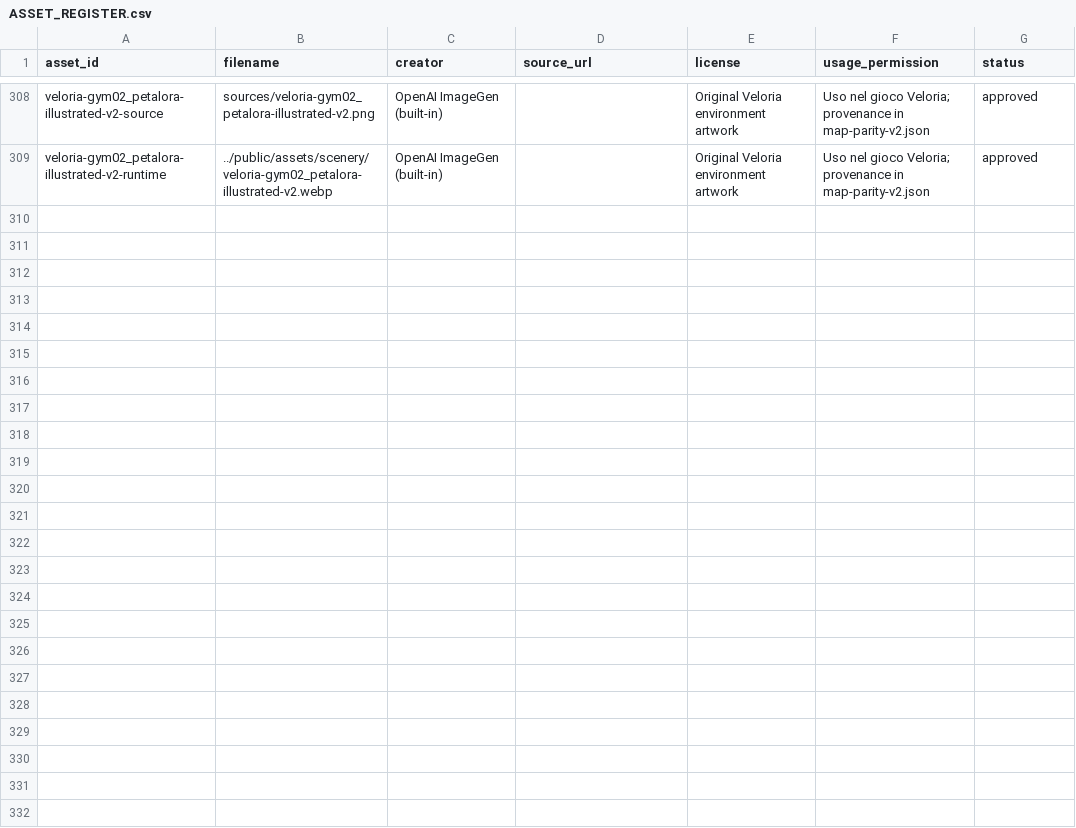
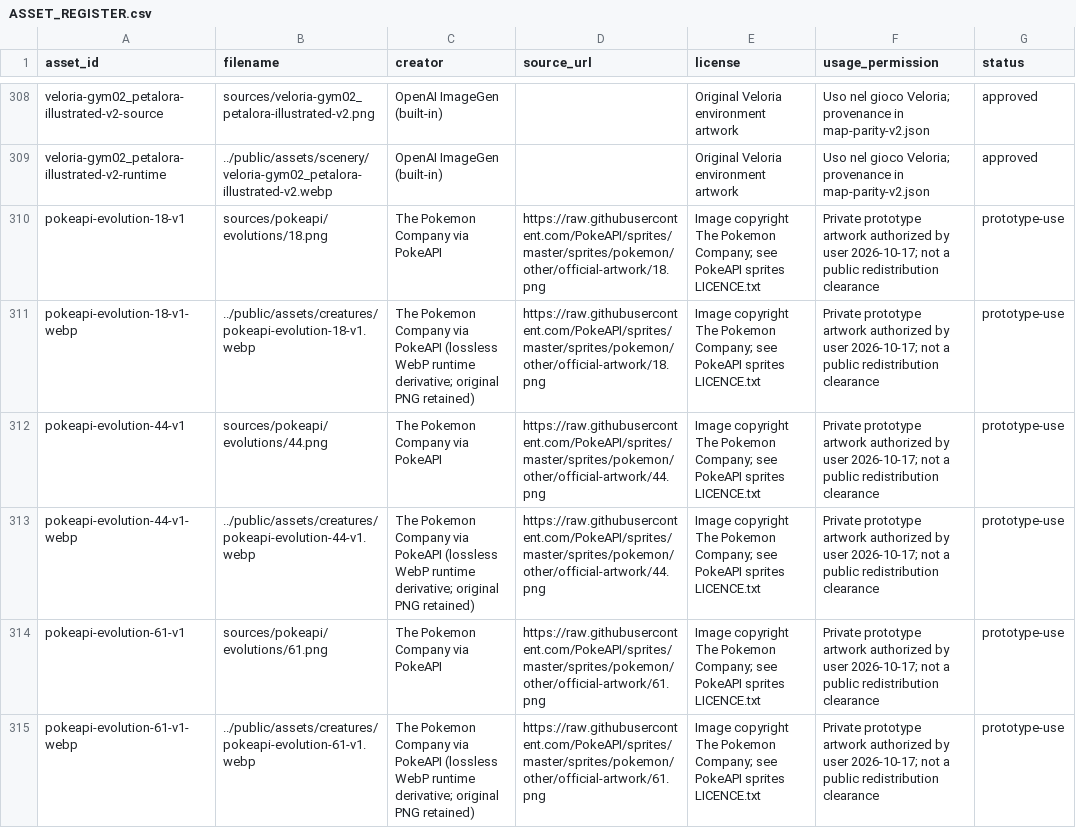
Before and after one commit to Jacoporusso/veloria, a CSV file: assets/ASSET_REGISTER.csv, drawn as a sheet; only a part is shown, gaps mark what is left out; the diff covers the shown part only.

Commit message:
feat: complete six official route Pokemon evolutions

```diff
--- a/assets/ASSET_REGISTER.csv
+++ b/assets/ASSET_REGISTER.csv
@@ -309 +309,7 @@ veloria-gym02_petalora-illustrated-v2-source,sources/veloria-gym02_petalora-illu
 veloria-gym02_petalora-illustrated-v2-runtime,../public/assets/scenery/veloria-gym02_petalora-illustrated-v2.webp,OpenAI ImageGen (built-in),,Original Veloria environment artwork,Uso nel gioco Veloria; provenance in map-parity-v2.json,approved
+pokeapi-evolution-18-v1,sources/pokeapi/evolutions/18.png,The Pokemon Company via PokeAPI,https://raw.githubusercontent.com/PokeAPI/sprites/master/sprites/pokemon/other/official-artwork/18.png,Image copyright The Pokemon Company; see PokeAPI sprites LICENCE.txt,Private prototype artwork authorized by user 2026-10-17; not a public redistribution clearance,prototype-use
+pokeapi-evolution-18-v1-webp,../public/assets/creatures/pokeapi-evolution-18-v1.webp,The Pokemon Company via PokeAPI (lossless WebP runtime derivative; original PNG retained),https://raw.githubusercontent.com/PokeAPI/sprites/master/sprites/pokemon/other/official-artwork/18.png,Image copyright The Pokemon Company; see PokeAPI sprites LICENCE.txt,Private prototype artwork authorized by user 2026-10-17; not a public redistribution clearance,prototype-use
+pokeapi-evolution-44-v1,sources/pokeapi/evolutions/44.png,The Pokemon Company via PokeAPI,https://raw.githubusercontent.com/PokeAPI/sprites/master/sprites/pokemon/other/official-artwork/44.png,Image copyright The Pokemon Company; see PokeAPI sprites LICENCE.txt,Private prototype artwork authorized by user 2026-10-17; not a public redistribution clearance,prototype-use
+pokeapi-evolution-44-v1-webp,../public/assets/creatures/pokeapi-evolution-44-v1.webp,The Pokemon Company via PokeAPI (lossless WebP runtime derivative; original PNG retained),https://raw.githubusercontent.com/PokeAPI/sprites/master/sprites/pokemon/other/official-artwork/44.png,Image copyright The Pokemon Company; see PokeAPI sprites LICENCE.txt,Private prototype artwork authorized by user 2026-10-17; not a public redistribution clearance,prototype-use
+pokeapi-evolution-61-v1,sources/pokeapi/evolutions/61.png,The Pokemon Company via PokeAPI,https://raw.githubusercontent.com/PokeAPI/sprites/master/sprites/pokemon/other/official-artwork/61.png,Image copyright The Pokemon Company; see PokeAPI sprites LICENCE.txt,Private prototype artwork authorized by user 2026-10-17; not a public redistribution clearance,prototype-use
+pokeapi-evolution-61-v1-webp,../public/assets/creatures/pokeapi-evolution-61-v1.webp,The Pokemon Company via PokeAPI (lossless WebP runtime derivative; original PNG retained),https://raw.githubusercontent.com/PokeAPI/sprites/master/sprites/pokemon/other/official-artwork/61.png,Image copyright The Pokemon Company; see PokeAPI sprites LICENCE.txt,Private prototype artwork authorized by user 2026-10-17; not a public redistribution clearance,prototype-use
```
Also changed, not shown: 6 added rows elsewhere in this file, 50 other files.
